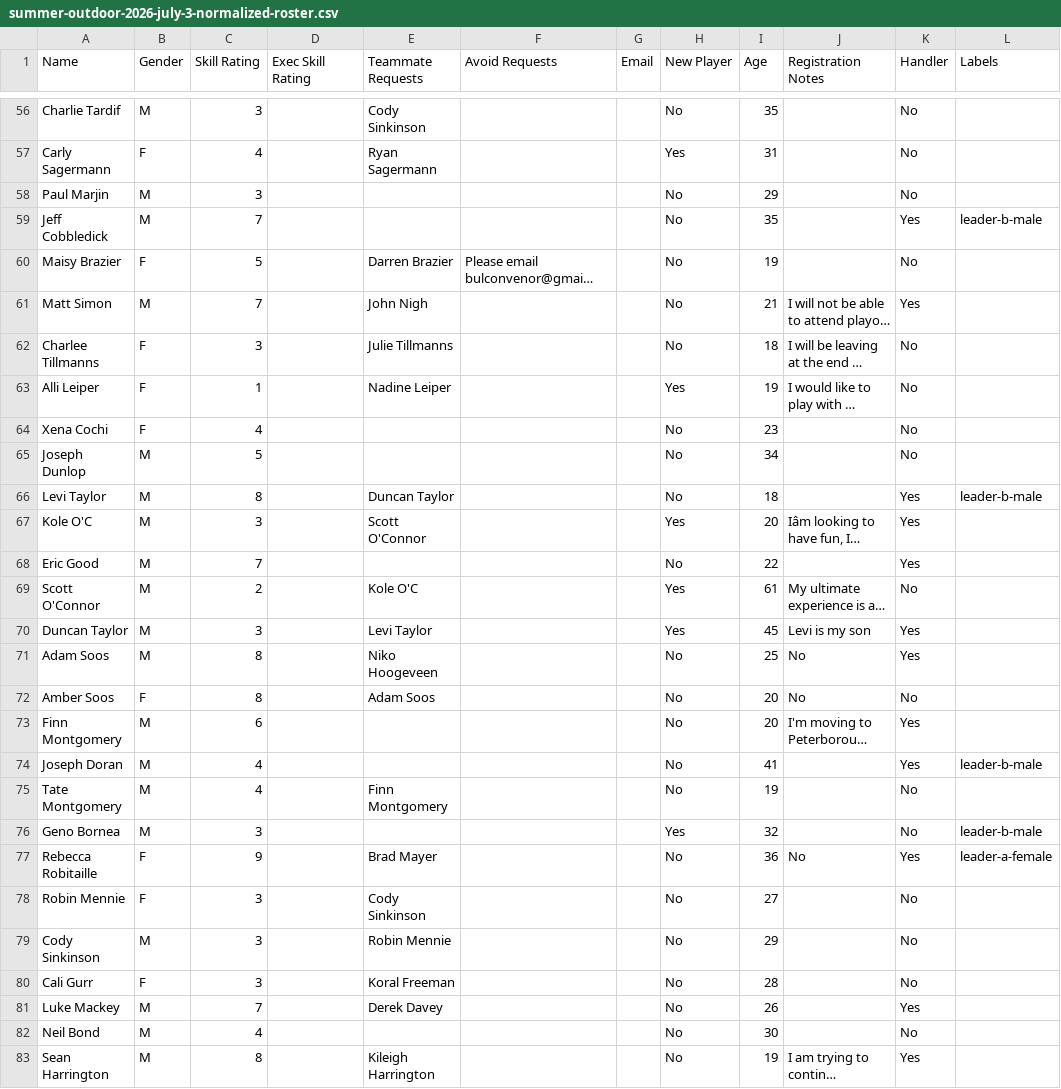
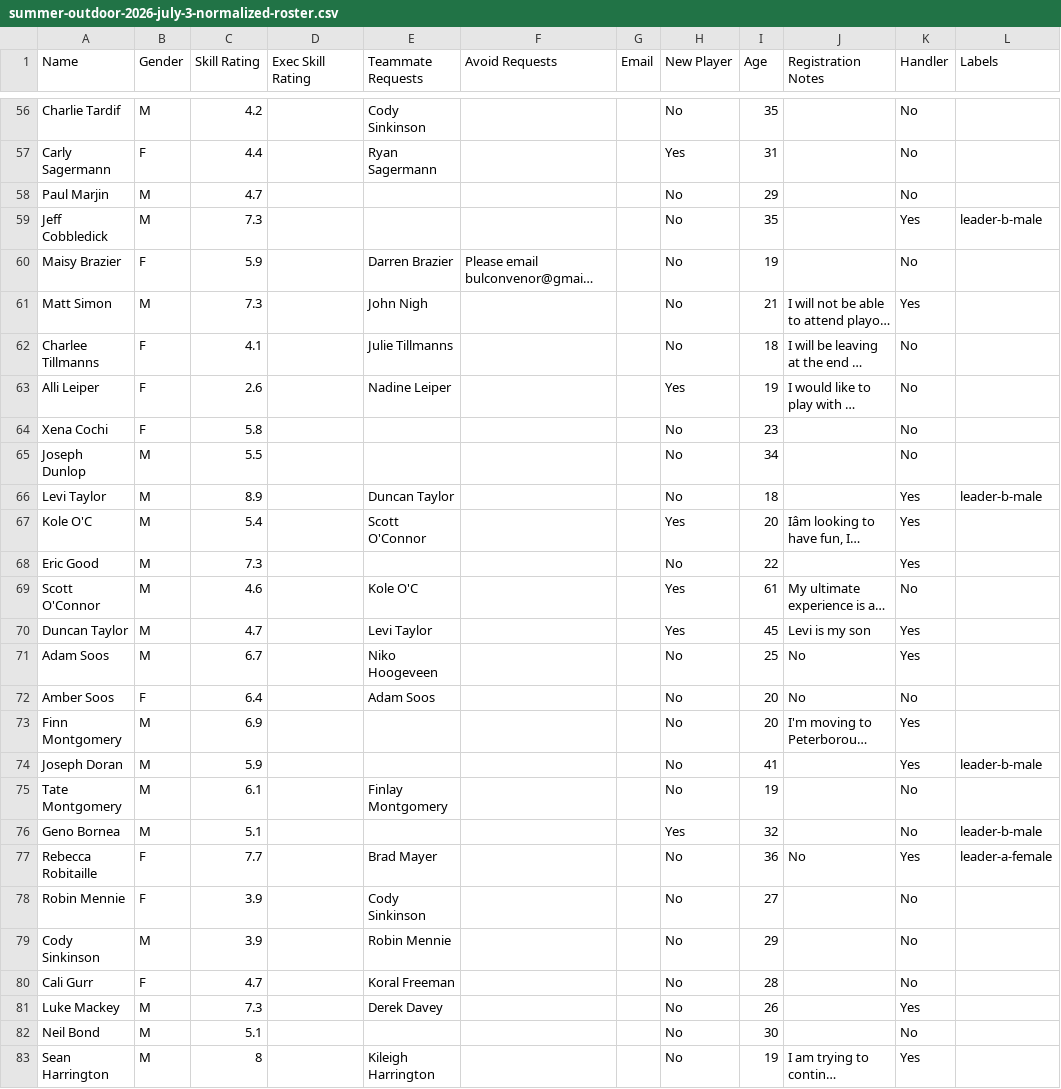
Before and after one commit to mikermcconnell/TeamBuilder, a CSV file: output/summer-2026/pass-9-leader-variations/summer-outdoor-2026-july-3-normalized-roster.csv, drawn as a sheet; only a part is shown, gaps mark what is left out; long unchanged cells end in …; the diff covers the shown part only; the diff names each change by its address in the sheet, - before the commit and + after, or states it on an @@ line.

Commit message:
Refresh Summer 2026 variations with question skills

```diff
--- a/output/summer-2026/pass-9-leader-variations/summer-outdoor-2026-july-3-normalized-roster.csv
+++ b/output/summer-2026/pass-9-leader-variations/summer-outdoor-2026-july-3-normalized-roster.csv
-C56 (Skill Rating): 3
+C56 (Skill Rating): 4.2
-C57 (Skill Rating): 4
+C57 (Skill Rating): 4.4
-C58 (Skill Rating): 3
+C58 (Skill Rating): 4.7
-C59 (Skill Rating): 7
+C59 (Skill Rating): 7.3
-C60 (Skill Rating): 5
+C60 (Skill Rating): 5.9
-C61 (Skill Rating): 7
+C61 (Skill Rating): 7.3
-C62 (Skill Rating): 3
+C62 (Skill Rating): 4.1
-C63 (Skill Rating): 1
+C63 (Skill Rating): 2.6
-C64 (Skill Rating): 4
+C64 (Skill Rating): 5.8
-C65 (Skill Rating): 5
+C65 (Skill Rating): 5.5
-C66 (Skill Rating): 8
+C66 (Skill Rating): 8.9
-C67 (Skill Rating): 3
+C67 (Skill Rating): 5.4
-C68 (Skill Rating): 7
+C68 (Skill Rating): 7.3
-C69 (Skill Rating): 2
+C69 (Skill Rating): 4.6
-C70 (Skill Rating): 3
+C70 (Skill Rating): 4.7
-C71 (Skill Rating): 8
+C71 (Skill Rating): 6.7
-C72 (Skill Rating): 8
+C72 (Skill Rating): 6.4
-C73 (Skill Rating): 6
+C73 (Skill Rating): 6.9
-C74 (Skill Rating): 4
+C74 (Skill Rating): 5.9
-C75 (Skill Rating): 4
+C75 (Skill Rating): 6.1
-E75 (Teammate Requests): Finn Montgomery
+E75 (Teammate Requests): Finlay Montgomery
-C76 (Skill Rating): 3
+C76 (Skill Rating): 5.1
-C77 (Skill Rating): 9
+C77 (Skill Rating): 7.7
-C78:C79 (Skill Rating): 3
+C78:C79 (Skill Rating): 3.9
-C80 (Skill Rating): 3
+C80 (Skill Rating): 4.7
-C81 (Skill Rating): 7
+C81 (Skill Rating): 7.3
-C82 (Skill Rating): 4
+C82 (Skill Rating): 5.1
```
Also changed, not shown: 89 edited cells elsewhere in this file, 29 other files.
